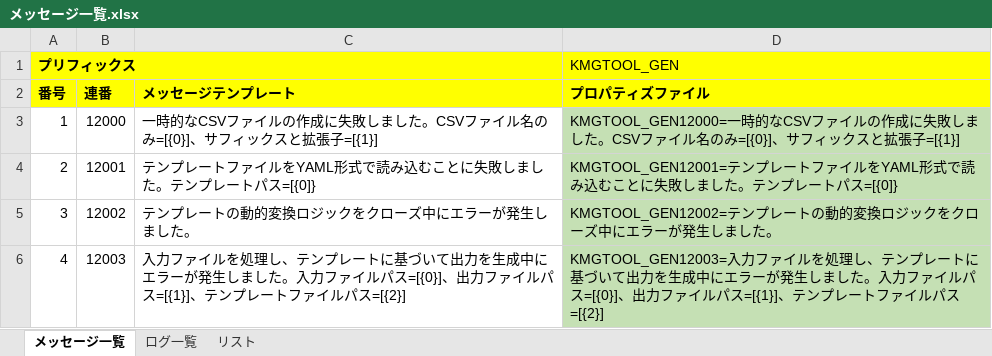
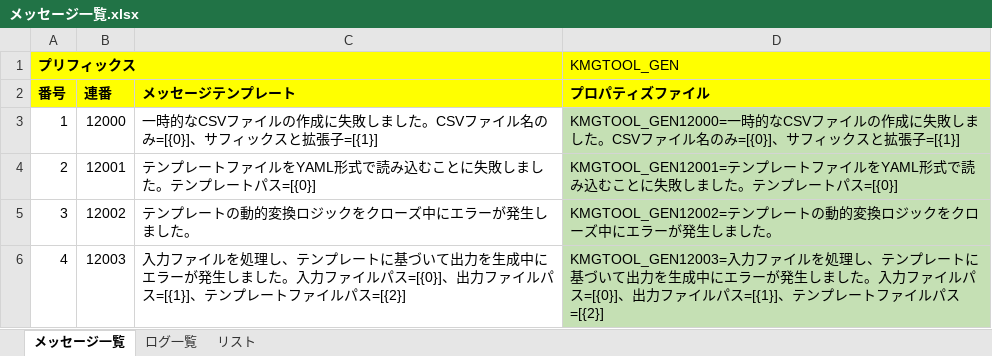
Before and after one commit to KenichiroArai/kmg-tool-base, an Excel workbook: doc/メッセージ一覧.xlsx, sheet メッセージ一覧, drawn as a sheet; only a part is shown; values as stored, in another font and other column widths than the file's, no borders; charts and pictures not drawn; the diff names each change by its address in the sheet, - before the commit and + after, or states it on an @@ line.

```diff
--- a/doc/メッセージ一覧.xlsx (sheet メッセージ一覧)
+++ b/doc/メッセージ一覧.xlsx (sheet メッセージ一覧)
-C4 (メッセージテンプレート): …ートパス=[{0]}
+C4 (メッセージテンプレート): …ートパス=[{0}]
-D4 (プロパティズファイル): …ートパス=[{0]}
+D4 (プロパティズファイル): …ートパス=[{0}]
```
Also changed, not shown: 6 other files.
